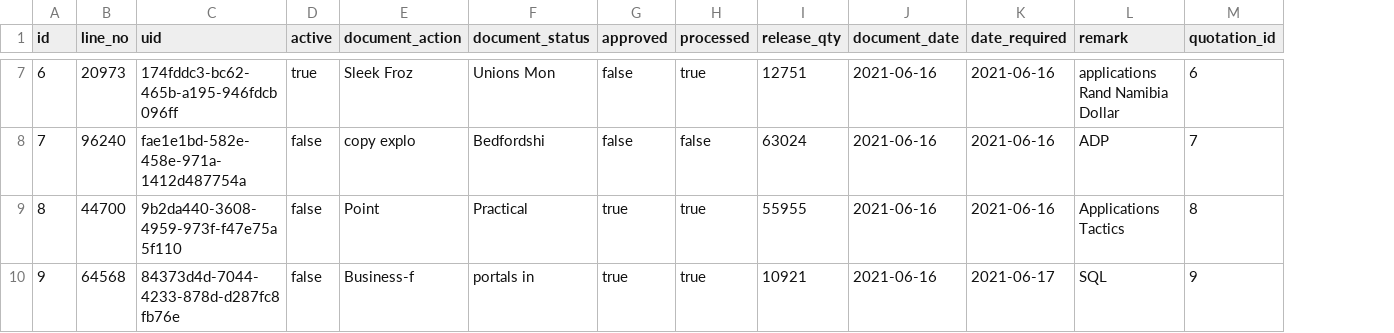
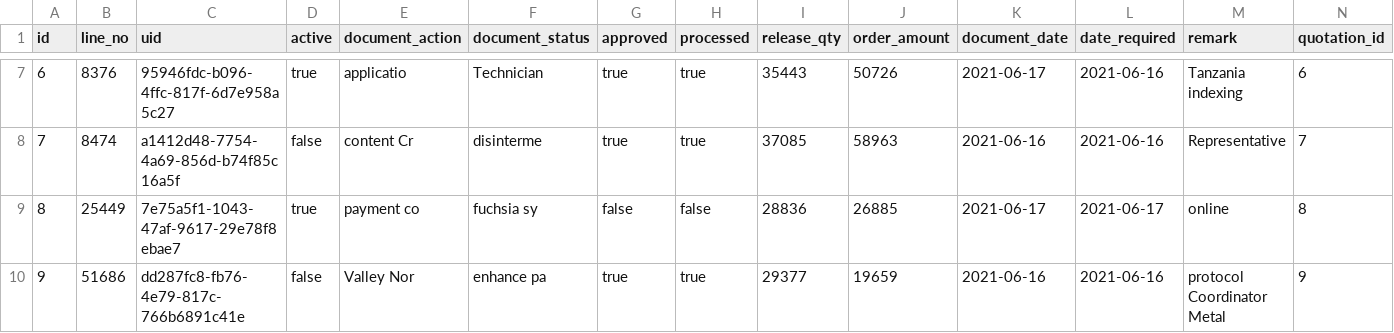
Before and after one commit to erid-rahmad/Eproch, a CSV file: src/main/resources/config/liquibase/fake-data/m_rfq_line.csv, drawn as a sheet; only a part is shown, gaps mark what is left out; addresses are those after the commit; the diff covers the shown part only; the diff names each change by its address in the sheet, - before the commit and + after, or states it on an @@ line.

Commit message:
tambah field amount di quotation

```diff
--- a/src/main/resources/config/liquibase/fake-data/m_rfq_line.csv
+++ b/src/main/resources/config/liquibase/fake-data/m_rfq_line.csv
+column J (order_amount), rows 7-10: 50726 | 58963 | 26885 | 19659
-B7 (line_no): 20973
+B7 (line_no): 8376
-C7 (uid): 174fddc3-bc62-465b-a195-946fdcb096ff
+C7 (uid): 95946fdc-b096-4ffc-817f-6d7e958a5c27
-E7 (document_action): Sleek Froz
+E7 (document_action): applicatio
-F7 (document_status): Unions Mon
+F7 (document_status): Technician
-G7:G8 (approved): false
+G7:G8 (approved): true
-I7 (release_qty): 12751
+I7 (release_qty): 35443
-K7 (document_date): 2021-06-16
+K7 (document_date): 2021-06-17
-M7 (remark): applications Rand Namibia Dollar
+M7 (remark): Tanzania indexing
-B8 (line_no): 96240
+B8 (line_no): 8474
-C8 (uid): fae1e1bd-582e-458e-971a-1412d487754a
+C8 (uid): a1412d48-7754-4a69-856d-b74f85c16a5f
-E8 (document_action): copy explo
+E8 (document_action): content Cr
-F8 (document_status): Bedfordshi
+F8 (document_status): disinterme
-H8 (processed): false
+H8 (processed): true
-I8 (release_qty): 63024
+I8 (release_qty): 37085
-M8 (remark): ADP
+M8 (remark): Representative
-B9 (line_no): 44700
+B9 (line_no): 25449
-C9 (uid): 9b2da440-3608-4959-973f-f47e75a5f110
+C9 (uid): 7e75a5f1-1043-47af-9617-29e78f8ebae7
-D9 (active): false
+D9 (active): true
-E9 (document_action): Point
+E9 (document_action): payment co
-F9 (document_status): Practical
+F9 (document_status): fuchsia sy
-G9 (approved): true
+G9 (approved): false
-H9 (processed): true
+H9 (processed): false
-I9 (release_qty): 55955
+I9 (release_qty): 28836
-K9 (document_date): 2021-06-16
+K9 (document_date): 2021-06-17
-L9 (date_required): 2021-06-16
+L9 (date_required): 2021-06-17
-M9 (remark): Applications Tactics
+M9 (remark): online
-B10 (line_no): 64568
+B10 (line_no): 51686
-C10 (uid): 84373d4d-7044-4233-878d-d287fc8fb76e
+C10 (uid): dd287fc8-fb76-4e79-817c-766b6891c41e
-E10 (document_action): Business-f
+E10 (document_action): Valley Nor
-F10 (document_status): portals in
+F10 (document_status): enhance pa
-I10 (release_qty): 10921
+I10 (release_qty): 29377
-L10 (date_required): 2021-06-17
+L10 (date_required): 2021-06-16
-M10 (remark): SQL
+M10 (remark): protocol Coordinator Metal
```
Also changed, not shown: 43 edited cells elsewhere in this file, src/main/resources/config/liquibase/fake-data/m_rfq.csv, 18 other files.
